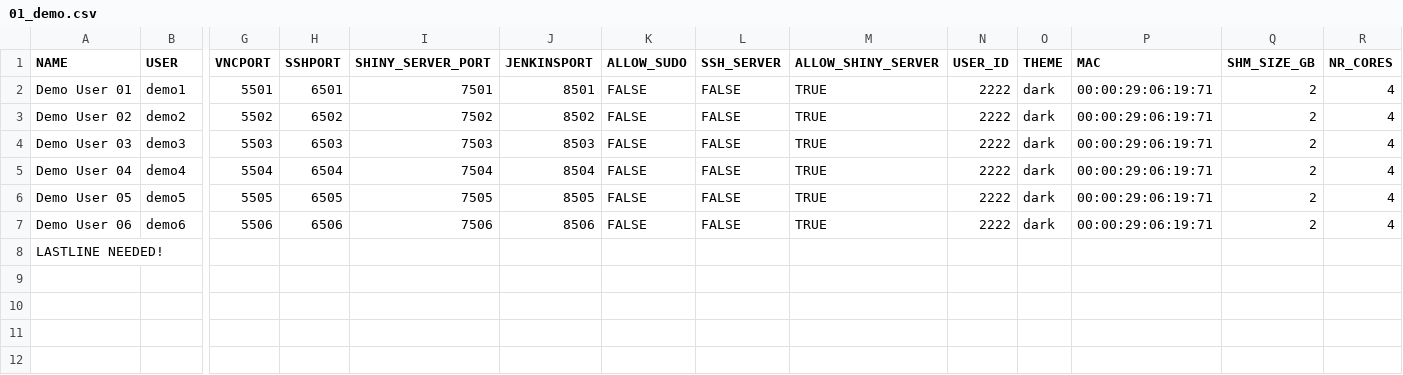
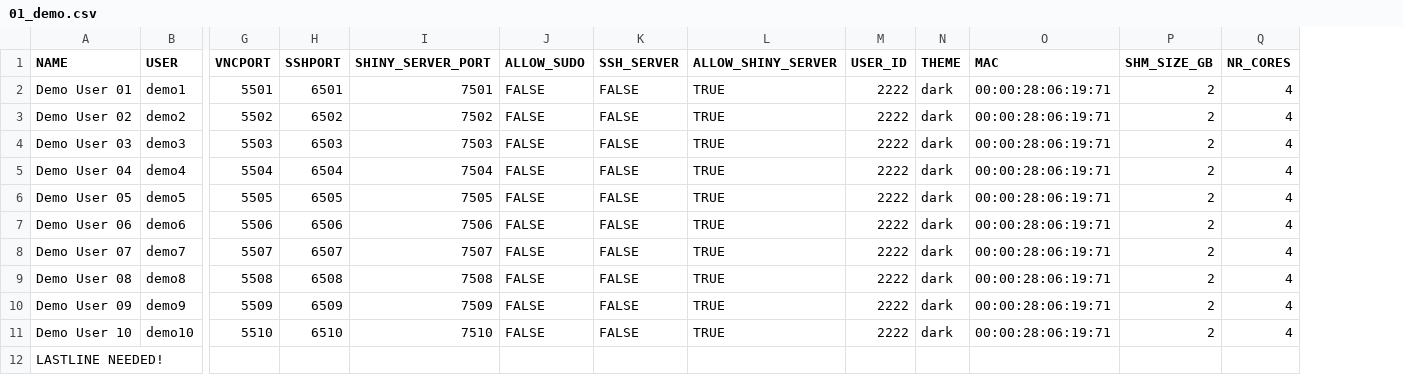
Before and after one commit to ozzykaya/iqdesktop, a CSV file: IQDESKTOPSERVER/run/01_demo.csv, drawn as a sheet; only a part is shown, gaps mark what is left out; removed rows and columns are numbered as before the commit, all else as after; rows hold the shown columns only; the diff names each change by its address in the sheet, - before the commit and + after, or states it on an @@ line.

```diff
--- a/IQDESKTOPSERVER/run/01_demo.csv
+++ b/IQDESKTOPSERVER/run/01_demo.csv
-column J (JENKINSPORT), rows 2-7: 8501 | 8502 | 8503 | 8504 | 8505 | 8506
-O2:O7 (MAC): 00:00:29:06:19:71
+O2:O7 (MAC): 00:00:28:06:19:71
+row 8: Demo User 07 | demo7 | 5507 | 6507 | 7507 | FALSE | FALSE | TRUE | 2222 | dark | 00:00:28:06:19:71 | 2 | 4
+row 9: Demo User 08 | demo8 | 5508 | 6508 | 7508 | FALSE | FALSE | TRUE | 2222 | dark | 00:00:28:06:19:71 | 2 | 4
+row 10: Demo User 09 | demo9 | 5509 | 6509 | 7509 | FALSE | FALSE | TRUE | 2222 | dark | 00:00:28:06:19:71 | 2 | 4
+row 11: Demo User 10 | demo10 | 5510 | 6510 | 7510 | FALSE | FALSE | TRUE | 2222 | dark | 00:00:28:06:19:71 | 2 | 4
```
Also changed, not shown: 8 other files.
